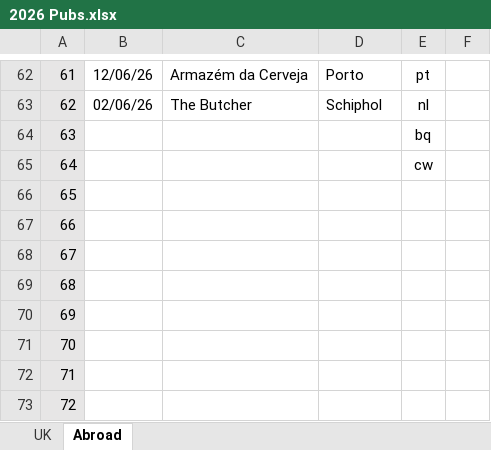
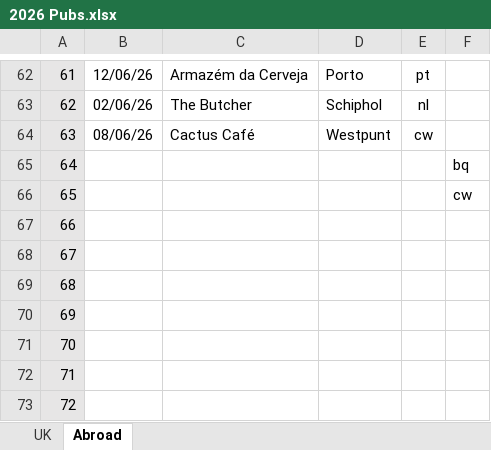
Before and after one commit to dwjhaines/WebSite, an Excel workbook: pubs/2026 Pubs.xlsx, sheet Abroad, drawn as a sheet; only a part is shown, gaps mark what is left out; values as stored, in another font and other column widths than the file's, no borders; the diff names each change by its address in the sheet, - before the commit and + after, or states it on an @@ line.

```diff
--- a/pubs/2026 Pubs.xlsx (sheet Abroad)
+++ b/pubs/2026 Pubs.xlsx (sheet Abroad)
-B64: (empty)
+B64: 08/06/26
-C64: (empty)
+C64: Cactus Café
-D64: (empty)
+D64: Westpunt
-E64: bq
+E64: cw
-E65: cw
+E65: (empty)
-F65: (empty)
+F65: bq
-F66: (empty)
+F66: cw
```
Also changed, not shown: sheet UK, 7 other files.
